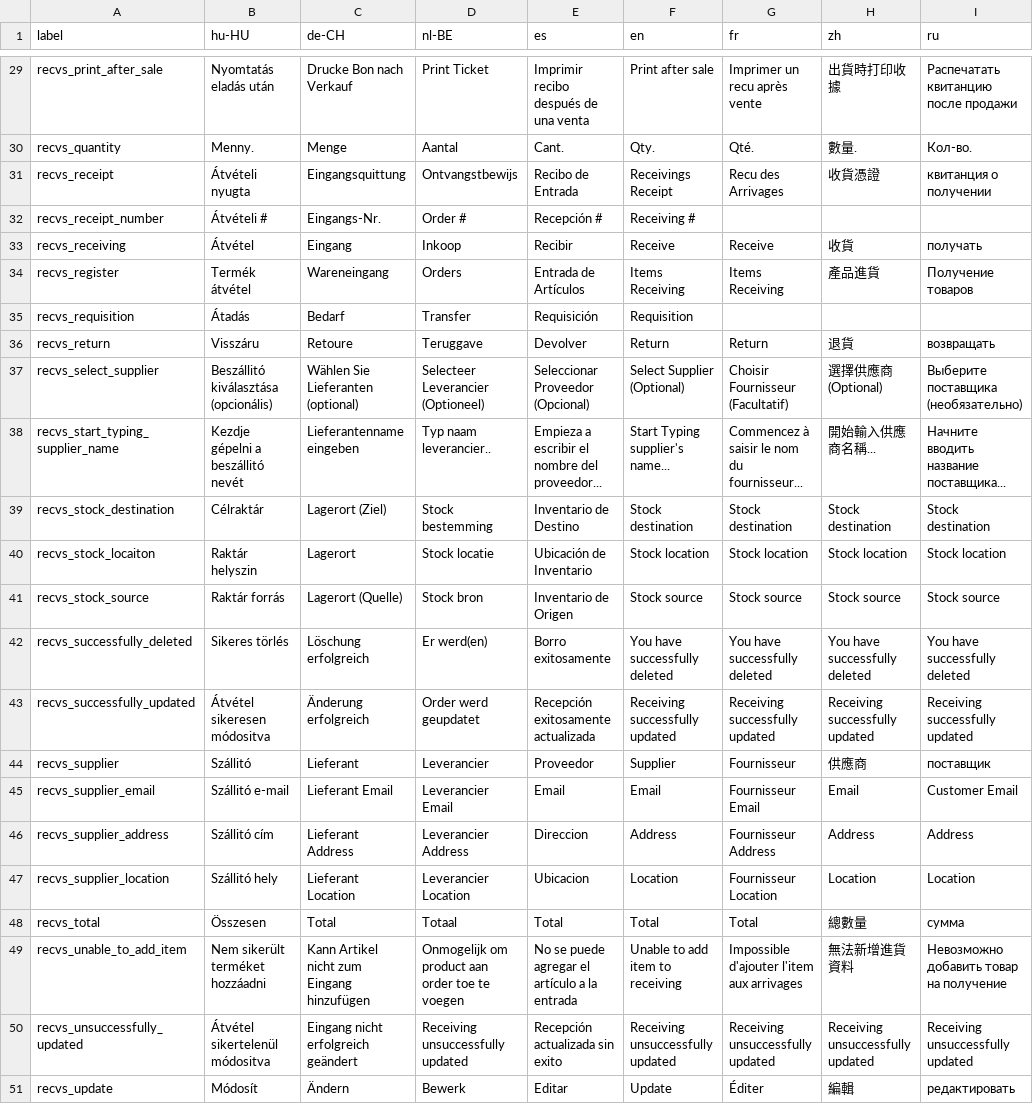
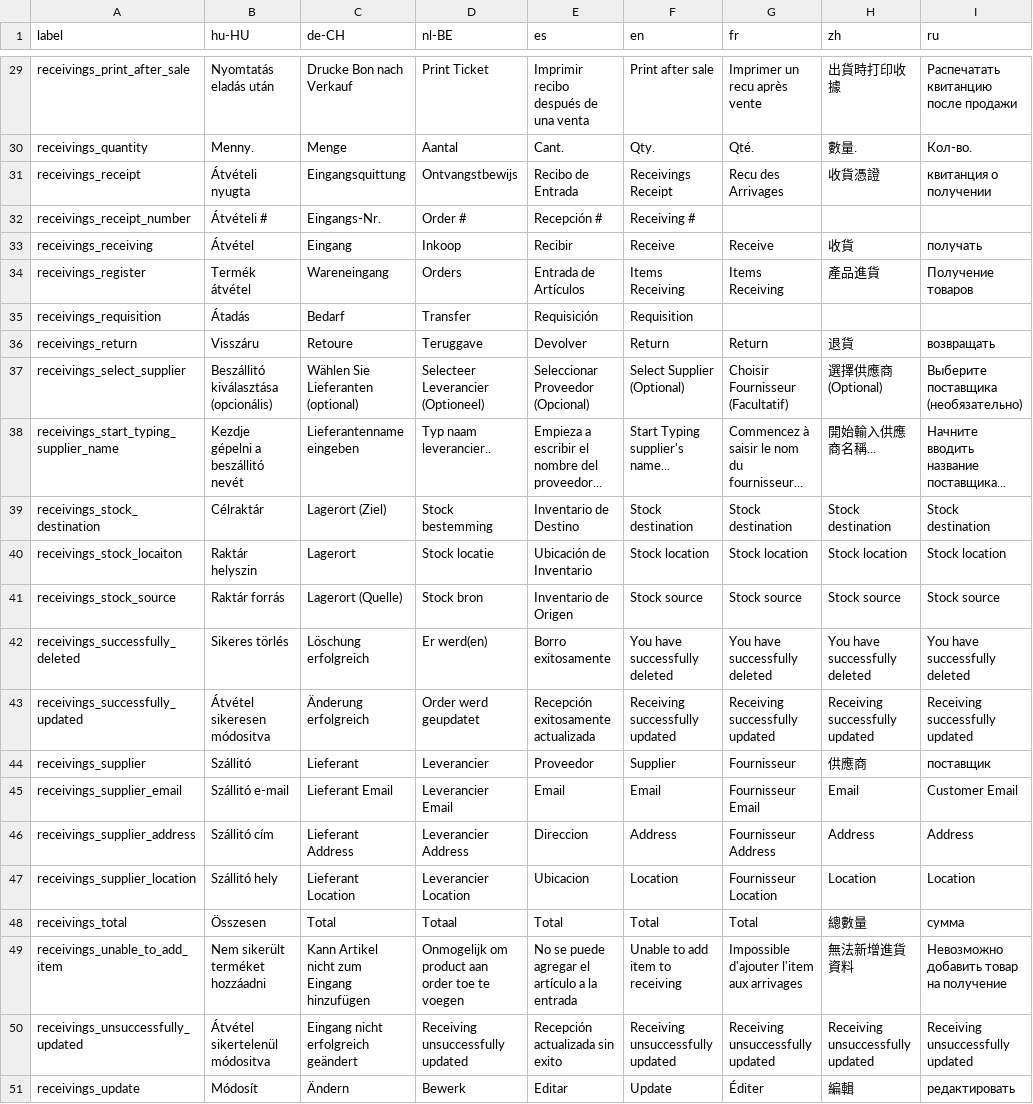
Before and after one commit to opensourcepos/opensourcepos, a CSV file: translations/receivings_lang.csv, drawn as a sheet; only a part is shown, gaps mark what is left out; the diff covers the shown part only; the diff names each change by its address in the sheet, - before the commit and + after, or states it on an @@ line.

Commit message:
Renamed prefix recvs_ to be the extended version receivings_ matching the Controller name (#439)

```diff
--- a/translations/receivings_lang.csv
+++ b/translations/receivings_lang.csv
-A29 (label): recvs_print_after_sale
+A29 (label): receivings_print_after_sale
-A30 (label): recvs_quantity
+A30 (label): receivings_quantity
-A31 (label): recvs_receipt
+A31 (label): receivings_receipt
-A32 (label): recvs_receipt_number
+A32 (label): receivings_receipt_number
-A33 (label): recvs_receiving
+A33 (label): receivings_receiving
-A34 (label): recvs_register
+A34 (label): receivings_register
-A35 (label): recvs_requisition
+A35 (label): receivings_requisition
-A36 (label): recvs_return
+A36 (label): receivings_return
-A37 (label): recvs_select_supplier
+A37 (label): receivings_select_supplier
-A38 (label): recvs_start_typing_supplier_name
+A38 (label): receivings_start_typing_supplier_name
-A39 (label): recvs_stock_destination
+A39 (label): receivings_stock_destination
-A40 (label): recvs_stock_locaiton
+A40 (label): receivings_stock_locaiton
-A41 (label): recvs_stock_source
+A41 (label): receivings_stock_source
-A42 (label): recvs_successfully_deleted
+A42 (label): receivings_successfully_deleted
-A43 (label): recvs_successfully_updated
+A43 (label): receivings_successfully_updated
-A44 (label): recvs_supplier
+A44 (label): receivings_supplier
-A45 (label): recvs_supplier_email
+A45 (label): receivings_supplier_email
-A46 (label): recvs_supplier_address
+A46 (label): receivings_supplier_address
-A47 (label): recvs_supplier_location
+A47 (label): receivings_supplier_location
-A48 (label): recvs_total
+A48 (label): receivings_total
-A49 (label): recvs_unable_to_add_item
+A49 (label): receivings_unable_to_add_item
-A50 (label): recvs_unsuccessfully_updated
+A50 (label): receivings_unsuccessfully_updated
-A51 (label): recvs_update
+A51 (label): receivings_update
```
Also changed, not shown: 26 edited cells elsewhere in this file, 19 other files.
